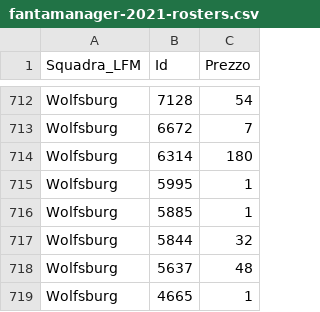
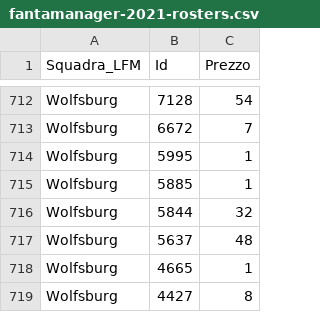
Before and after one commit to boo99ooq/LFM, a CSV file: fantamanager-2021-rosters.csv, drawn as a sheet; only a part is shown, gaps mark what is left out; the shorter side is filled out with more unchanged rows; the diff names each change by its address in the sheet, - before the commit and + after, or states it on an @@ line.

Commit message:
Rimozione Openda

```diff
--- a/fantamanager-2021-rosters.csv
+++ b/fantamanager-2021-rosters.csv
-row 714: Wolfsburg | 6314 | 180
```
